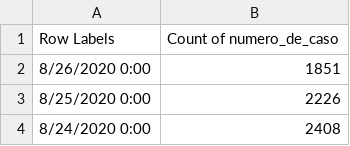
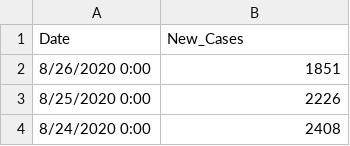
Before and after one commit to mauroyone/covid_caba, a CSV file: caba_cases.csv, drawn as a sheet; only a part is shown; removed rows and columns are numbered as before the commit, all else as after; the diff names each change by its address in the sheet, - before the commit and + after, or states it on an @@ line.

Commit message:
Add clean csv and dataset generated

```diff
--- a/caba_cases.csv
+++ b/caba_cases.csv
-row 1: Row Labels | Count of numero_de_caso
+row 1: Date | New_Cases
```
Also changed, not shown: 3 other files.
